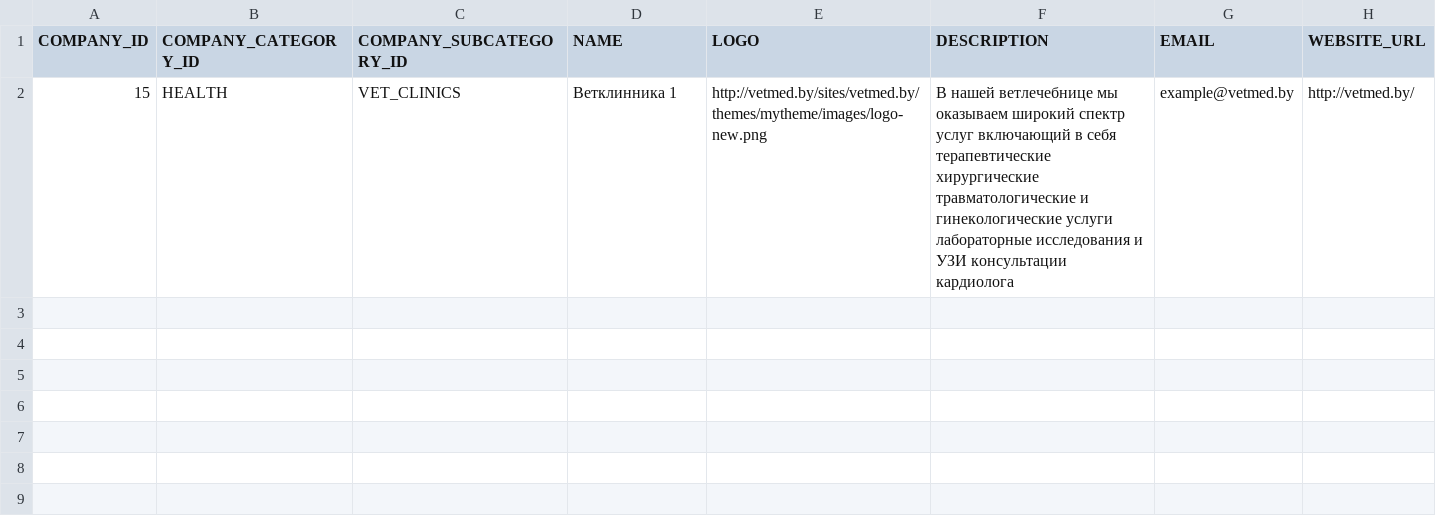
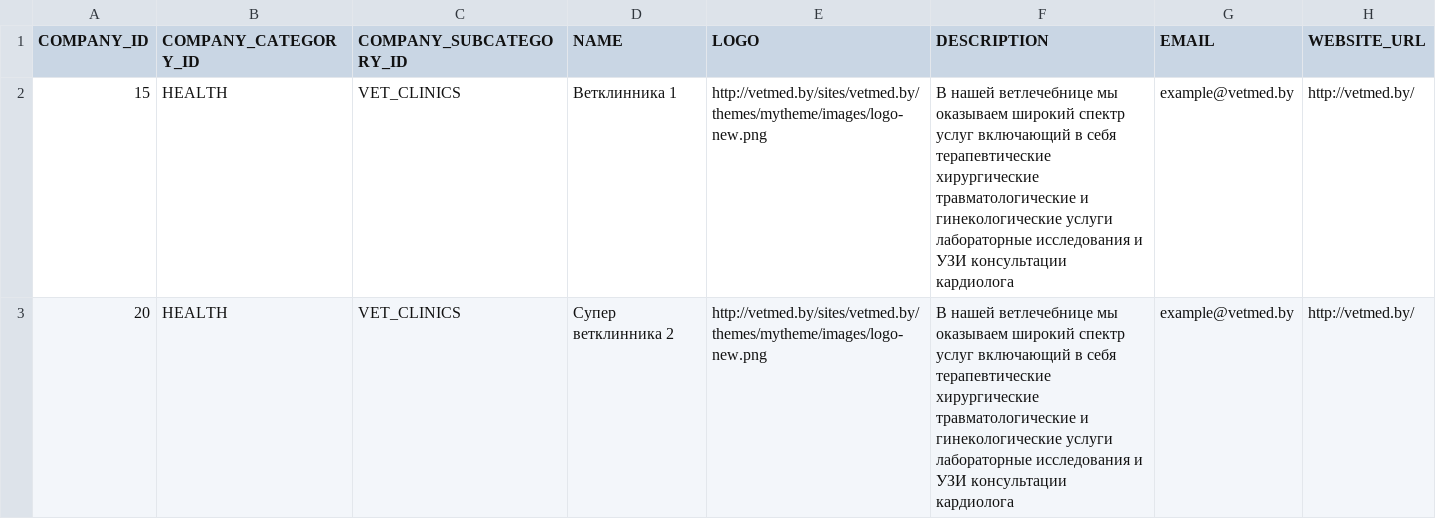
Before and after one commit to PaulShestakov/project-walrus, a CSV file: src/server/repository/companies/content/companies.csv, drawn as a sheet.

```diff
--- a/src/server/repository/companies/content/companies.csv
+++ b/src/server/repository/companies/content/companies.csv
@@ -2 +2,2 @@ COMPANY_ID,COMPANY_CATEGORY_ID,COMPANY_SUBCATEGORY_ID,NAME,LOGO,DESCRIPTION,EMAI
 15,HEALTH,VET_CLINICS,Ветклинника 1,http://vetmed.by/sites/vetmed.by/themes/mytheme/images/logo-new.png,В нашей ветлечебнице мы оказываем широкий спектр услуг включающий в себя терапевтические хирургические травматологические и гинекологические услуги лабораторные исследования и УЗИ консультации кардиолога,example@vetmed.by,http://vetmed.by/
+20,HEALTH,VET_CLINICS,Супер ветклинника 2,http://vetmed.by/sites/vetmed.by/themes/mytheme/images/logo-new.png,В нашей ветлечебнице мы оказываем широкий спектр услуг включающий в себя терапевтические хирургические травматологические и гинекологические услуги лабораторные исследования и УЗИ консультации кардиолога,example@vetmed.by,http://vetmed.by/
```
Also changed, not shown: 3 other files.
